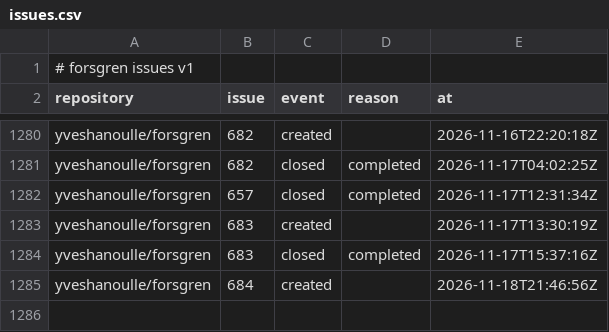
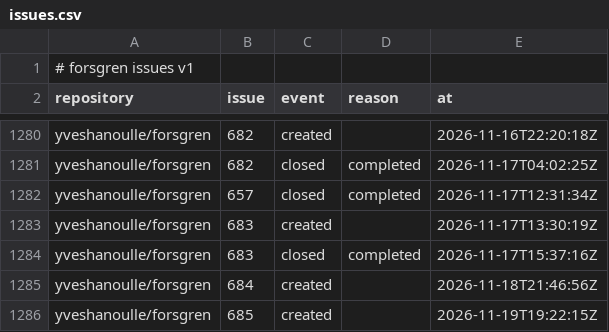
Before and after one commit to yveshanoulle/forsgren-metrics, a CSV file: data/issues.csv, drawn as a sheet; only a part is shown, gaps mark what is left out; the diff names each change by its address in the sheet, - before the commit and + after, or states it on an @@ line.

```diff
--- a/data/issues.csv
+++ b/data/issues.csv
+row 1286: yveshanoulle/forsgren | 685 | created |  | 2026-11-19T19:22:15Z
```
Also changed, not shown: 3 other files.
